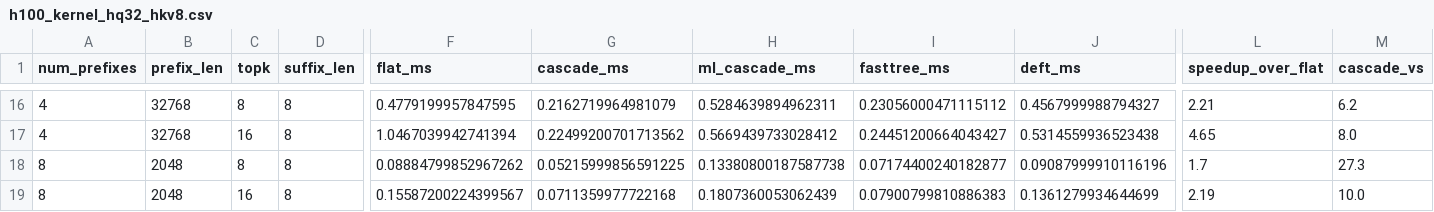
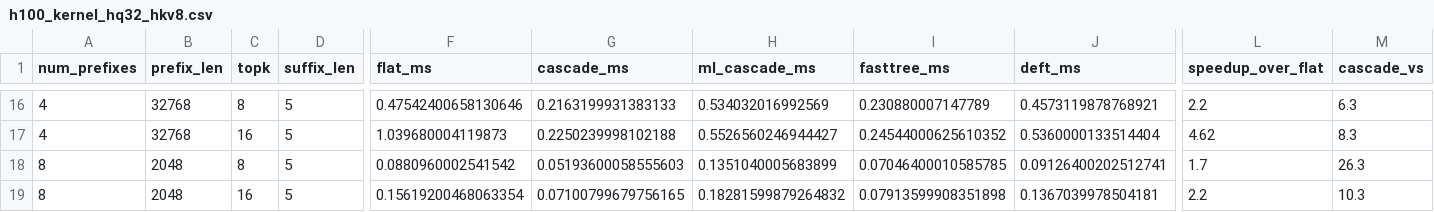
Before and after one commit to brian030128/fast-draft, a CSV file: h100_kernel_hq32_hkv8.csv, drawn as a sheet; only a part is shown, gaps mark what is left out; the diff covers the shown part only; the diff names each change by its address in the sheet, - before the commit and + after, or states it on an @@ line.

```diff
--- a/h100_kernel_hq32_hkv8.csv
+++ b/h100_kernel_hq32_hkv8.csv
-D16:D19 (suffix_len): 8
+D16:D19 (suffix_len): 5
-F16 (flat_ms): 0.4779199957847595
+F16 (flat_ms): 0.47542400658130646
-G16 (cascade_ms): 0.2162719964981079
+G16 (cascade_ms): 0.2163199931383133
-H16 (ml_cascade_ms): 0.5284639894962311
+H16 (ml_cascade_ms): 0.534032016992569
-I16 (fasttree_ms): 0.23056000471115112
+I16 (fasttree_ms): 0.230880007147789
-J16 (deft_ms): 0.4567999988794327
+J16 (deft_ms): 0.4573119878768921
-L16 (speedup_over_flat): 2.21
+L16 (speedup_over_flat): 2.2
-M16 (cascade_vs): 6.2
+M16 (cascade_vs): 6.3
-F17 (flat_ms): 1.0467039942741394
+F17 (flat_ms): 1.039680004119873
-G17 (cascade_ms): 0.22499200701713562
+G17 (cascade_ms): 0.2250239998102188
-H17 (ml_cascade_ms): 0.5669439733028412
+H17 (ml_cascade_ms): 0.5526560246944427
-I17 (fasttree_ms): 0.24451200664043427
+I17 (fasttree_ms): 0.24544000625610352
-J17 (deft_ms): 0.5314559936523438
+J17 (deft_ms): 0.5360000133514404
-L17 (speedup_over_flat): 4.65
+L17 (speedup_over_flat): 4.62
-M17 (cascade_vs): 8.0
+M17 (cascade_vs): 8.3
-F18 (flat_ms): 0.08884799852967262
+F18 (flat_ms): 0.0880960002541542
-G18 (cascade_ms): 0.05215999856591225
+G18 (cascade_ms): 0.05193600058555603
-H18 (ml_cascade_ms): 0.13380800187587738
+H18 (ml_cascade_ms): 0.1351040005683899
-I18 (fasttree_ms): 0.07174400240182877
+I18 (fasttree_ms): 0.07046400010585785
-J18 (deft_ms): 0.09087999910116196
+J18 (deft_ms): 0.09126400202512741
-M18 (cascade_vs): 27.3
+M18 (cascade_vs): 26.3
-F19 (flat_ms): 0.15587200224399567
+F19 (flat_ms): 0.15619200468063354
-G19 (cascade_ms): 0.0711359977722168
+G19 (cascade_ms): 0.07100799679756165
-H19 (ml_cascade_ms): 0.1807360053062439
+H19 (ml_cascade_ms): 0.18281599879264832
-I19 (fasttree_ms): 0.07900799810886383
+I19 (fasttree_ms): 0.07913599908351898
-J19 (deft_ms): 0.1361279934644699
+J19 (deft_ms): 0.1367039978504181
-L19 (speedup_over_flat): 2.19
+L19 (speedup_over_flat): 2.2
-M19 (cascade_vs): 10.0
+M19 (cascade_vs): 10.3
```
Also changed, not shown: 153 edited cells elsewhere in this file, h100_kernel_hq64_hkv8.csv.
